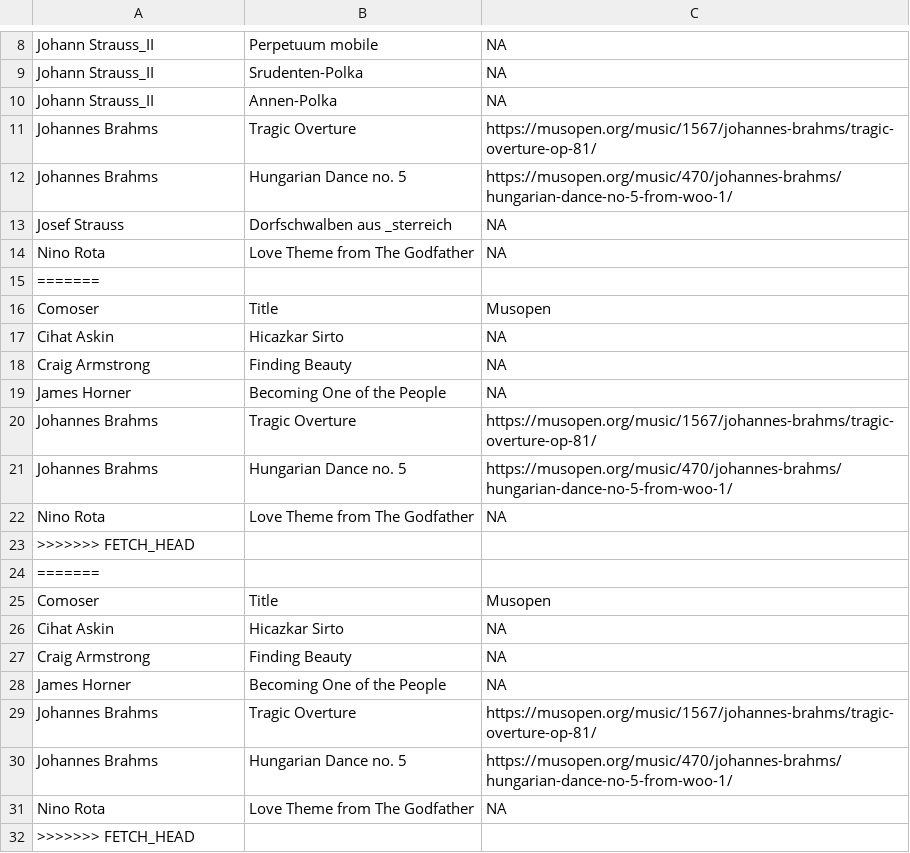
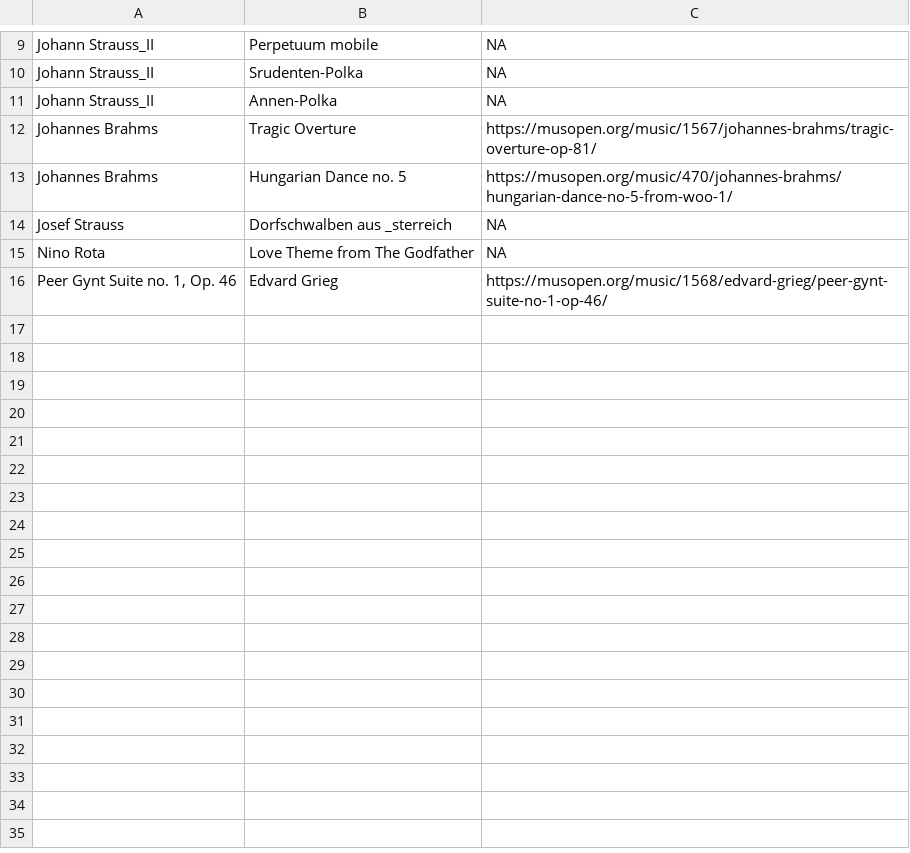
Before and after one commit to uribo/classic, a CSV file: title.csv, drawn as a sheet; only a part is shown, gaps mark what is left out; the diff covers the shown part only.

```diff
--- a/title.csv
+++ b/title.csv
@@ -14,19 +15,2 @@ Josef Strauss,Dorfschwalben aus _sterreich,NA
 Nino Rota,Love Theme from The Godfather,NA
-=======
-Comoser,Title,Musopen
-Cihat Askin,Hicazkar Sirto,NA
-Craig Armstrong,Finding Beauty,NA
-James Horner,Becoming One of the People,NA
-Johannes Brahms,Tragic Overture,https://musopen.org/music/1567/johannes-brahms/tragic-overture-op-81/
-Johannes Brahms,Hungarian Dance no. 5,https://musopen.org/music/470/johannes-brahms/hungarian-dance-no-5-from-woo-1/
-Nino Rota,Love Theme from The Godfather,NA
->>>>>>> FETCH_HEAD
-=======
-Comoser,Title,Musopen
-Cihat Askin,Hicazkar Sirto,NA
-Craig Armstrong,Finding Beauty,NA
-James Horner,Becoming One of the People,NA
-Johannes Brahms,Tragic Overture,https://musopen.org/music/1567/johannes-brahms/tragic-overture-op-81/
-Johannes Brahms,Hungarian Dance no. 5,https://musopen.org/music/470/johannes-brahms/hungarian-dance-no-5-from-woo-1/
-Nino Rota,Love Theme from The Godfather,NA
->>>>>>> FETCH_HEAD
+"Peer Gynt Suite no. 1, Op. 46",Edvard Grieg,https://musopen.org/music/1568/edvard-grieg/peer-gynt-suite-no-1-op-46/
```
Also changed, not shown: 3 added rows, 2 removed rows and 1 edited cell elsewhere in this file, composer.csv, 1 other file.
